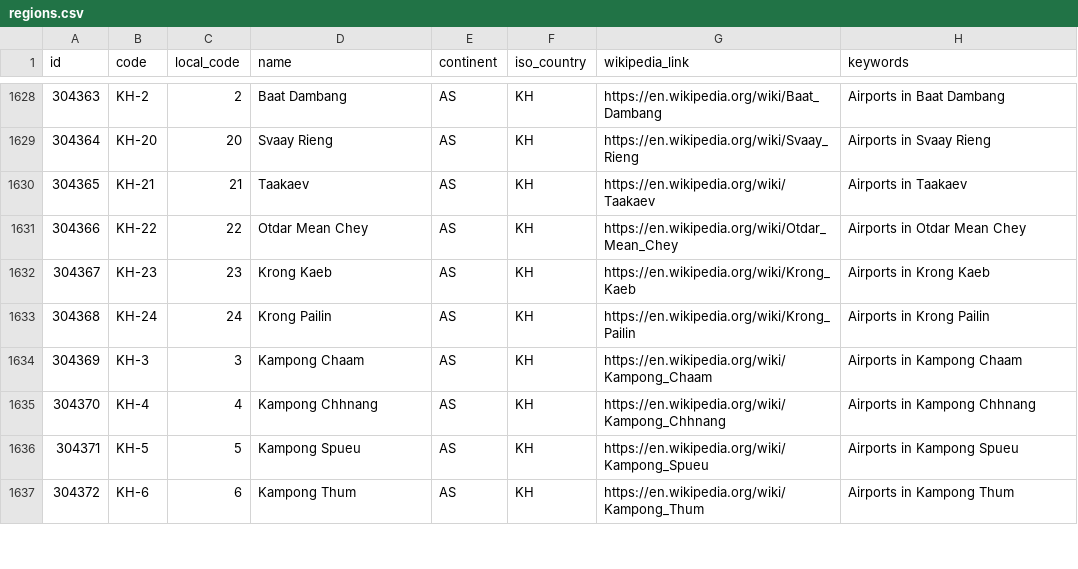
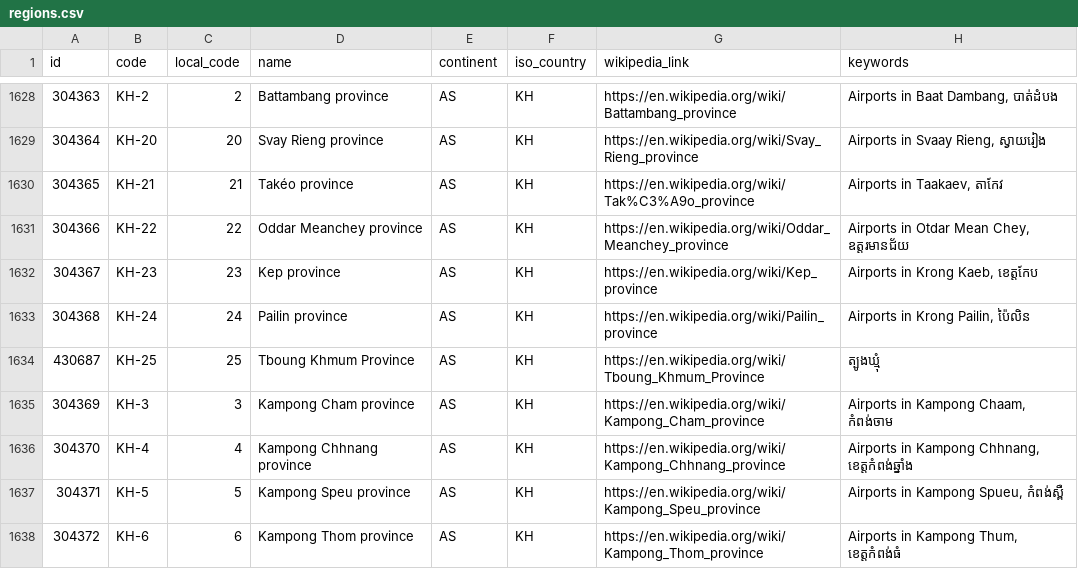
Before and after one commit to davidmegginson/ourairports-data, a CSV file: regions.csv, drawn as a sheet; only a part is shown, gaps mark what is left out; the diff covers the shown part only.

```diff
--- a/regions.csv
+++ b/regions.csv
@@ -1628,10 +1628,11 @@
-304363,"KH-2",2,"Baat Dambang","AS","KH","https://en.wikipedia.org/wiki/Baat_Dambang","Airports in Baat Dambang"
-304364,"KH-20",20,"Svaay Rieng","AS","KH","https://en.wikipedia.org/wiki/Svaay_Rieng","Airports in Svaay Rieng"
-304365,"KH-21",21,"Taakaev","AS","KH","https://en.wikipedia.org/wiki/Taakaev","Airports in Taakaev"
-304366,"KH-22",22,"Otdar Mean Chey","AS","KH","https://en.wikipedia.org/wiki/Otdar_Mean_Chey","Airports in Otdar Mean Chey"
-304367,"KH-23",23,"Krong Kaeb","AS","KH","https://en.wikipedia.org/wiki/Krong_Kaeb","Airports in Krong Kaeb"
-304368,"KH-24",24,"Krong Pailin","AS","KH","https://en.wikipedia.org/wiki/Krong_Pailin","Airports in Krong Pailin"
-304369,"KH-3",3,"Kampong Chaam","AS","KH","https://en.wikipedia.org/wiki/Kampong_Chaam","Airports in Kampong Chaam"
-304370,"KH-4",4,"Kampong Chhnang","AS","KH","https://en.wikipedia.org/wiki/Kampong_Chhnang","Airports in Kampong Chhnang"
-304371,"KH-5",5,"Kampong Spueu","AS","KH","https://en.wikipedia.org/wiki/Kampong_Spueu","Airports in Kampong Spueu"
-304372,"KH-6",6,"Kampong Thum","AS","KH","https://en.wikipedia.org/wiki/Kampong_Thum","Airports in Kampong Thum"
+304363,"KH-2",2,"Battambang province","AS","KH","https://en.wikipedia.org/wiki/Battambang_province","Airports in Baat Dambang, បាត់ដំបង"
+304364,"KH-20",20,"Svay Rieng province","AS","KH","https://en.wikipedia.org/wiki/Svay_Rieng_province","Airports in Svaay Rieng, ស្វាយរៀង"
+304365,"KH-21",21,"Takéo province","AS","KH","https://en.wikipedia.org/wiki/Tak%C3%A9o_province","Airports in Taakaev, តាកែវ"
+304366,"KH-22",22,"Oddar Meanchey province","AS","KH","https://en.wikipedia.org/wiki/Oddar_Meanchey_province","Airports in Otdar Mean Chey, ឧត្តរមានជ័យ"
+304367,"KH-23",23,"Kep province","AS","KH","https://en.wikipedia.org/wiki/Kep_province","Airports in Krong Kaeb, ខេត្តកែប"
+304368,"KH-24",24,"Pailin province","AS","KH","https://en.wikipedia.org/wiki/Pailin_province","Airports in Krong Pailin, ប៉ៃលិន"
+430687,"KH-25",25,"Tboung Khmum Province","AS","KH","https://en.wikipedia.org/wiki/Tboung_Khmum_Province","ត្បូងឃ្មុំ"
+304369,"KH-3",3,"Kampong Cham province","AS","KH","https://en.wikipedia.org/wiki/Kampong_Cham_province","Airports in Kampong Chaam, កំពង់ចាម"
+304370,"KH-4",4,"Kampong Chhnang province","AS","KH","https://en.wikipedia.org/wiki/Kampong_Chhnang_province","Airports in Kampong Chhnang, ខេត្តកំពង់ឆ្នាំង"
+304371,"KH-5",5,"Kampong Speu province","AS","KH","https://en.wikipedia.org/wiki/Kampong_Speu_province","Airports in Kampong Spueu, កំពង់ស្ពឺ"
+304372,"KH-6",6,"Kampong Thom province","AS","KH","https://en.wikipedia.org/wiki/Kampong_Thom_province","Airports in Kampong Thum, ខេត្តកំពង់ធំ"
```
Also changed, not shown: 45 edited cells elsewhere in this file, 1 other file.
